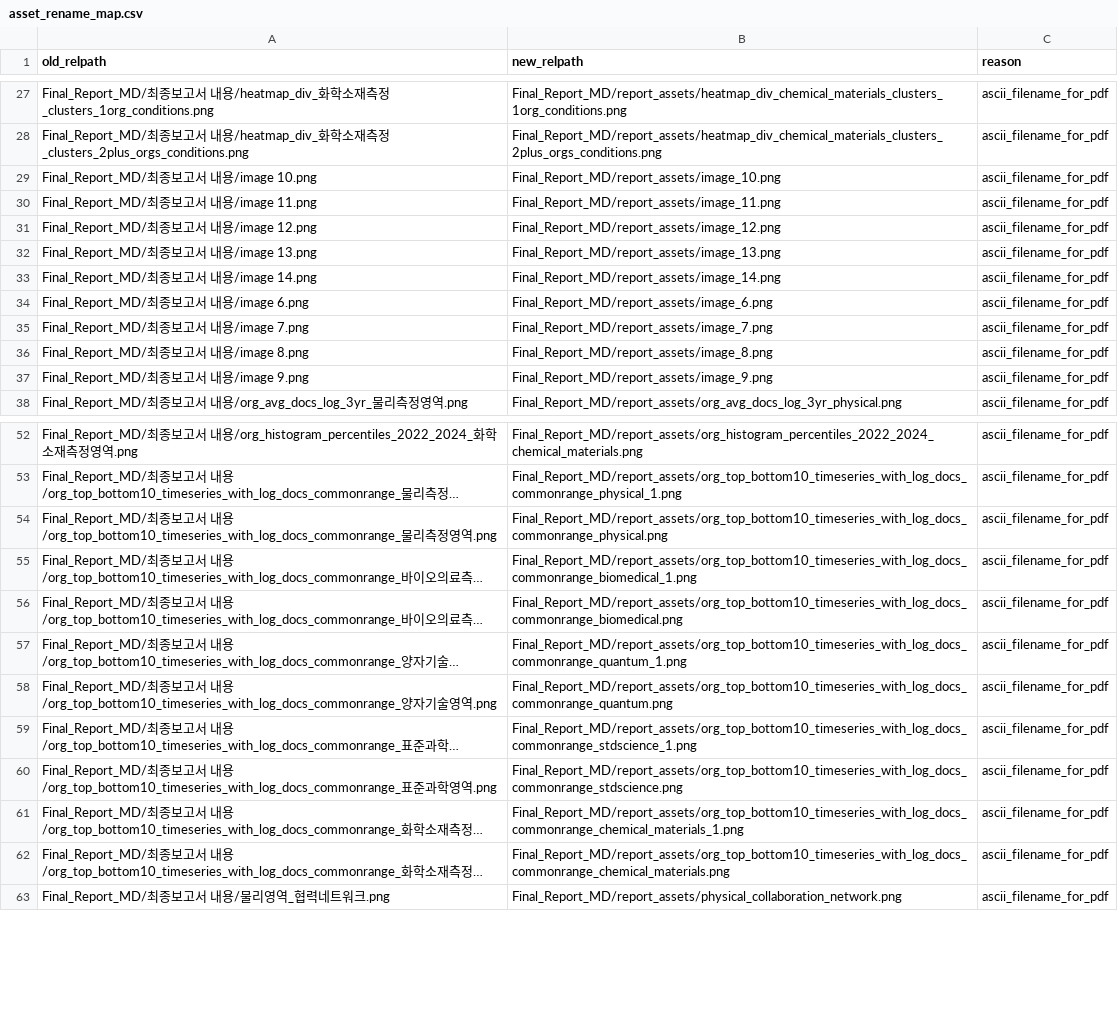
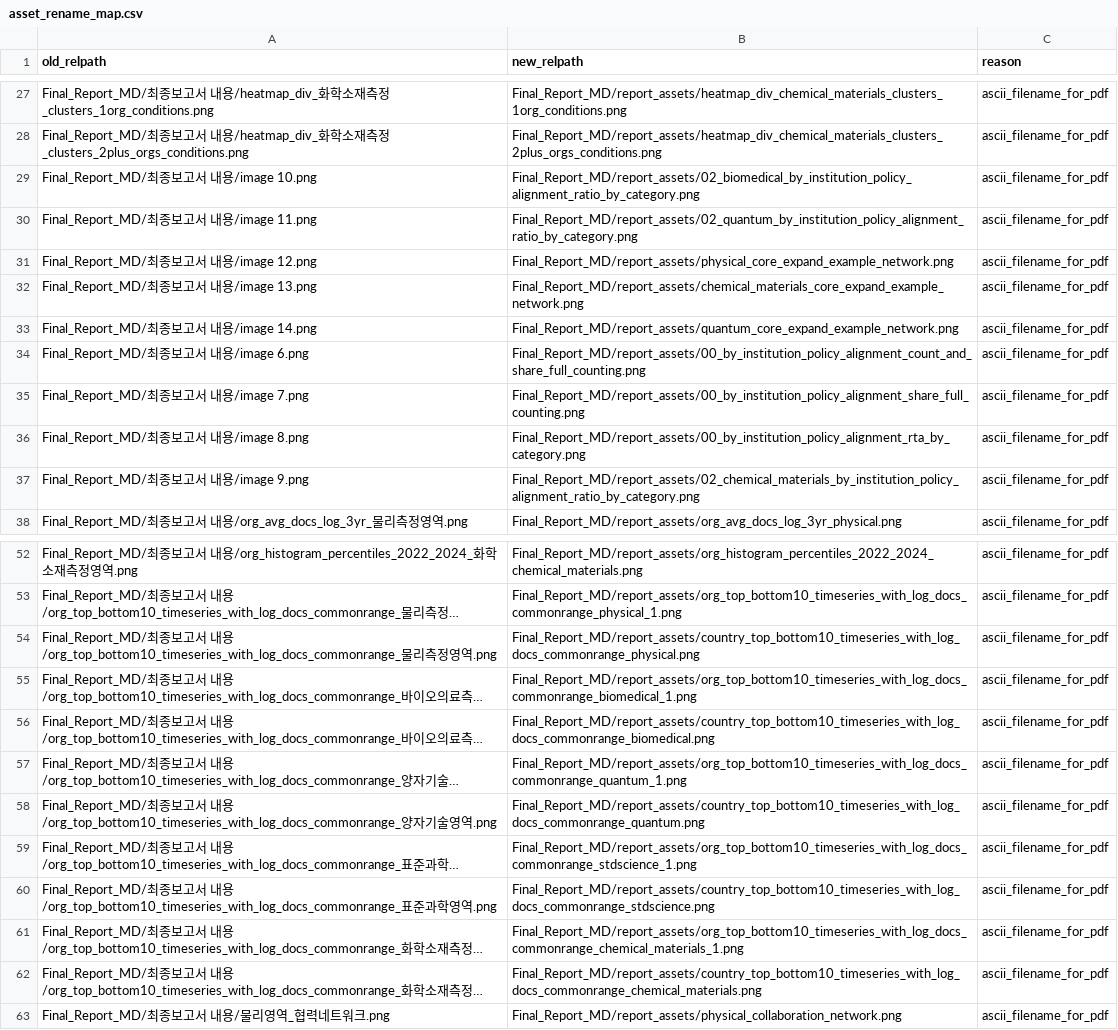
Before and after one commit to kimyoungjin06/md-docx-hwpx-converter, a CSV file: print/asset_rename_map.csv, drawn as a sheet; only a part is shown, gaps mark what is left out; long unchanged cells end in …; the diff names each change by its address in the sheet, - before the commit and + after, or states it on an @@ line.

Commit message:
Update report asset rename map

```diff
--- a/print/asset_rename_map.csv
+++ b/print/asset_rename_map.csv
-B29 (new_relpath): Final_Report_MD/report_assets/image_10.png
+B29 (new_relpath): Final_Report_MD/report_assets/02_biomedical_by_institution_policy_alignment_ratio_by_category.png
-B30 (new_relpath): Final_Report_MD/report_assets/image_11.png
+B30 (new_relpath): Final_Report_MD/report_assets/02_quantum_by_institution_policy_alignment_ratio_by_category.png
-B31 (new_relpath): Final_Report_MD/report_assets/image_12.png
+B31 (new_relpath): Final_Report_MD/report_assets/physical_core_expand_example_network.png
-B32 (new_relpath): Final_Report_MD/report_assets/image_13.png
+B32 (new_relpath): Final_Report_MD/report_assets/chemical_materials_core_expand_example_network.png
-B33 (new_relpath): Final_Report_MD/report_assets/image_14.png
+B33 (new_relpath): Final_Report_MD/report_assets/quantum_core_expand_example_network.png
-B34 (new_relpath): Final_Report_MD/report_assets/image_6.png
+B34 (new_relpath): Final_Report_MD/report_assets/00_by_institution_policy_alignment_count_and_share_full_counting.png
-B35 (new_relpath): Final_Report_MD/report_assets/image_7.png
+B35 (new_relpath): Final_Report_MD/report_assets/00_by_institution_policy_alignment_share_full_counting.png
-B36 (new_relpath): Final_Report_MD/report_assets/image_8.png
+B36 (new_relpath): Final_Report_MD/report_assets/00_by_institution_policy_alignment_rta_by_category.png
-B37 (new_relpath): Final_Report_MD/report_assets/image_9.png
+B37 (new_relpath): Final_Report_MD/report_assets/02_chemical_materials_by_institution_policy_alignment_ratio_by_category.png
-B54 (new_relpath): Final_Report_MD/report_assets/org_top_bottom10_timeseries_with_log_docs_commonrange_physical.png
+B54 (new_relpath): Final_Report_MD/report_assets/country_top_bottom10_timeseries_with_log_docs_commonrange_physical.png
-B56 (new_relpath): Final_Report_MD/report_assets/org_top_bottom10_timeseries_with_log_docs_commonrange_biomedical.png
+B56 (new_relpath): Final_Report_MD/report_assets/country_top_bottom10_timeseries_with_log_docs_commonrange_biomedical.png
-B58 (new_relpath): Final_Report_MD/report_assets/org_top_bottom10_timeseries_with_log_docs_commonrange_quantum.png
+B58 (new_relpath): Final_Report_MD/report_assets/country_top_bottom10_timeseries_with_log_docs_commonrange_quantum.png
-B60 (new_relpath): Final_Report_MD/report_assets/org_top_bottom10_timeseries_with_log_docs_commonrange_stdscience.png
+B60 (new_relpath): Final_Report_MD/report_assets/country_top_bottom10_timeseries_with_log_docs_commonrange_stdscience.png
-B62 (new_relpath): Final_Report_MD/report_assets/org_top_bottom10_timeseries_with_log_docs_commonrange_chemical_materials.png
+B62 (new_relpath): Final_Report_MD/report_assets/country_top_bottom10_timeseries_with_log_docs_commonrange_chemical_materials.png
```
